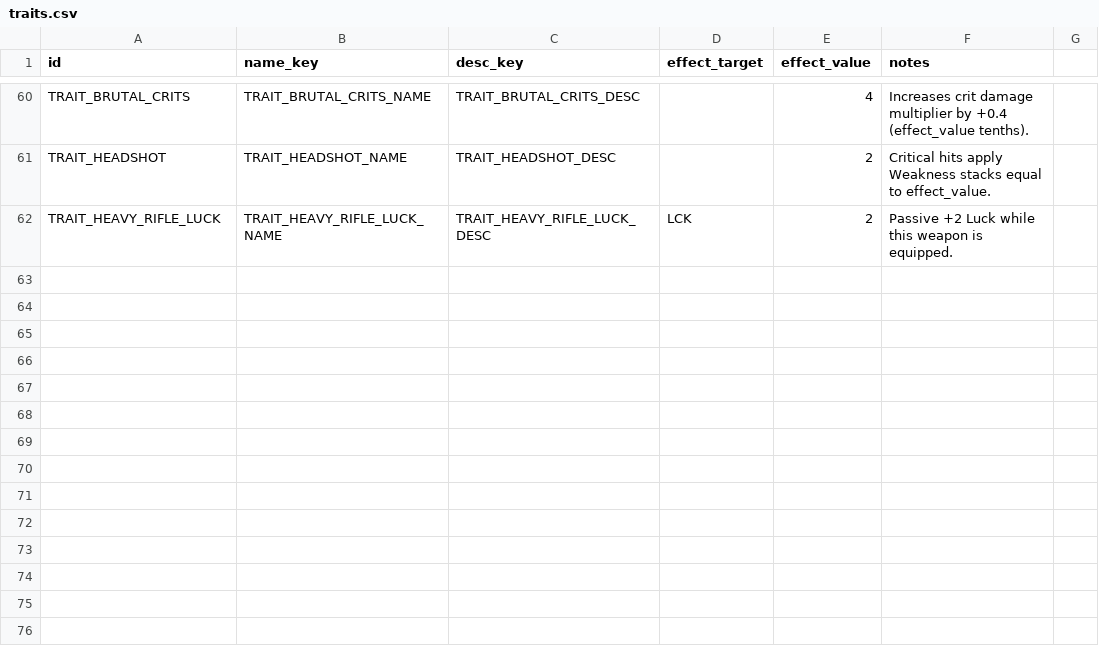
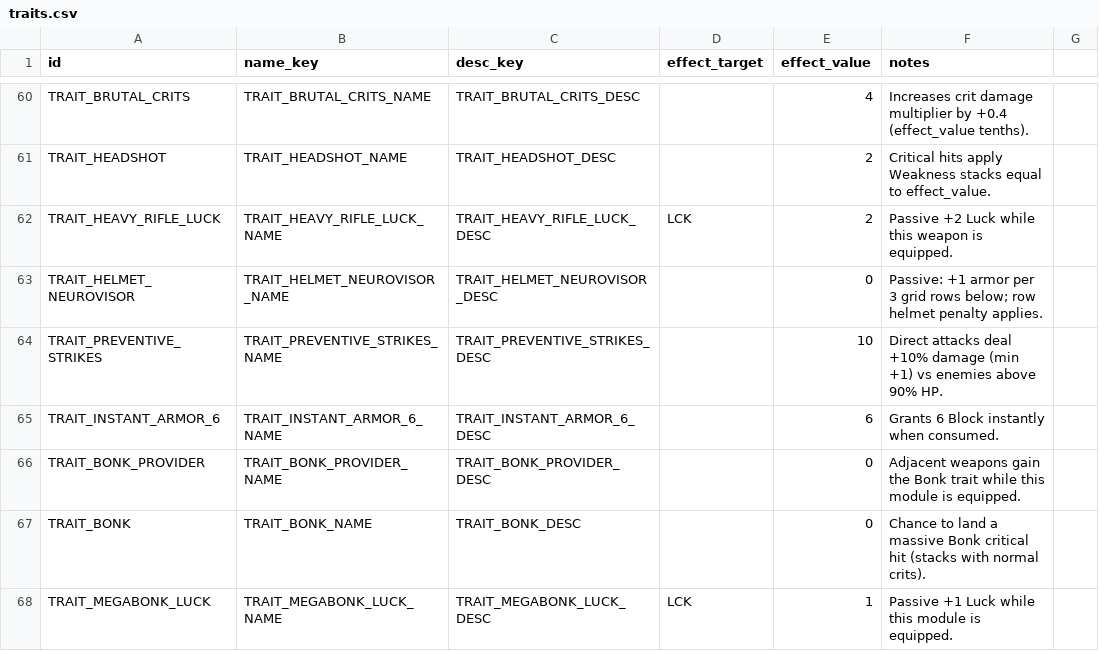
Before and after one commit to vtyurin89/framewrack_v1, a CSV file: data/traits.csv, drawn as a sheet; only a part is shown, gaps mark what is left out; the diff names each change by its address in the sheet, - before the commit and + after, or states it on an @@ line.

```diff
--- a/data/traits.csv
+++ b/data/traits.csv
+row 63: TRAIT_HELMET_NEUROVISOR | TRAIT_HELMET_NEUROVISOR_NAME | TRAIT_HELMET_NEUROVISOR_DESC |  | 0 | Passive: +1 armor per 3 grid rows below; row helmet penalty applies.
+row 64: TRAIT_PREVENTIVE_STRIKES | TRAIT_PREVENTIVE_STRIKES_NAME | TRAIT_PREVENTIVE_STRIKES_DESC |  | 10 | Direct attacks deal +10% damage (min +1) vs enemies above 90% HP.
+row 65: TRAIT_INSTANT_ARMOR_6 | TRAIT_INSTANT_ARMOR_6_NAME | TRAIT_INSTANT_ARMOR_6_DESC |  | 6 | Grants 6 Block instantly when consumed.
+row 66: TRAIT_BONK_PROVIDER | TRAIT_BONK_PROVIDER_NAME | TRAIT_BONK_PROVIDER_DESC |  | 0 | Adjacent weapons gain the Bonk trait while this module is equipped.
+row 67: TRAIT_BONK | TRAIT_BONK_NAME | TRAIT_BONK_DESC |  | 0 | Chance to land a massive Bonk critical hit (stacks with normal crits).
+row 68: TRAIT_MEGABONK_LUCK | TRAIT_MEGABONK_LUCK_NAME | TRAIT_MEGABONK_LUCK_DESC | LCK | 1 | Passive +1 Luck while this module is equipped.
```
Also changed, not shown: data/items.csv, translations/traits.csv, 11 other files.
